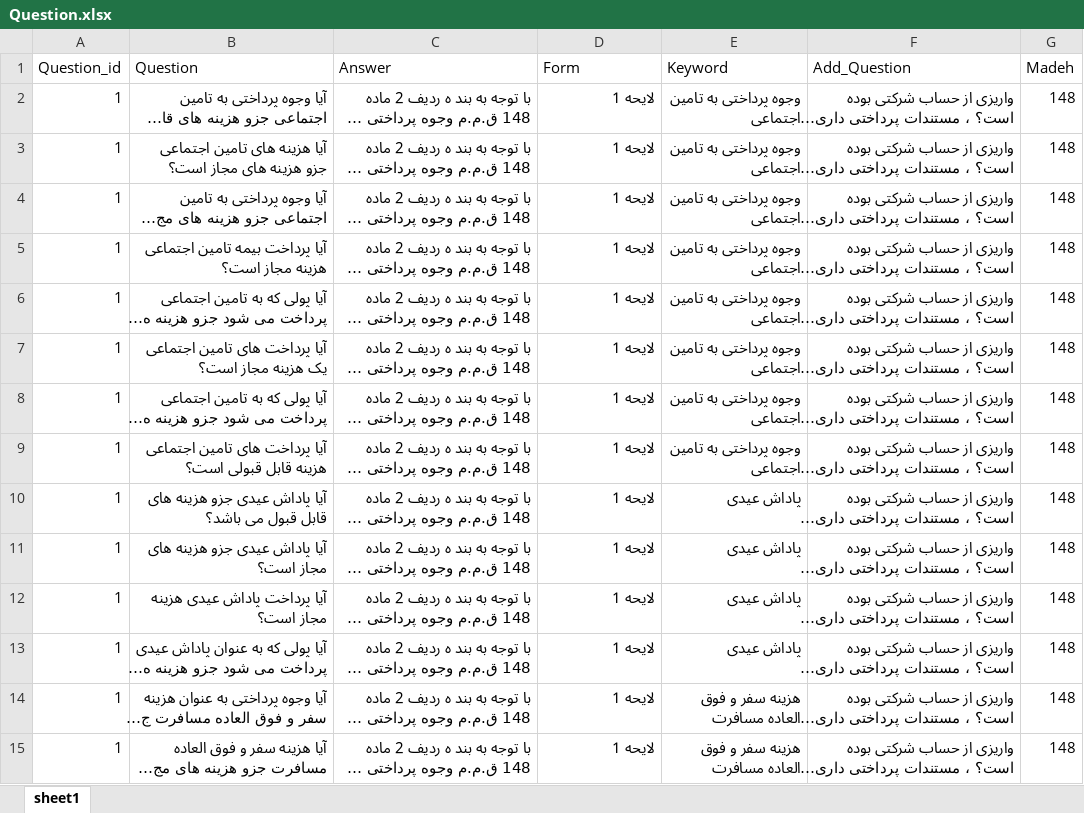
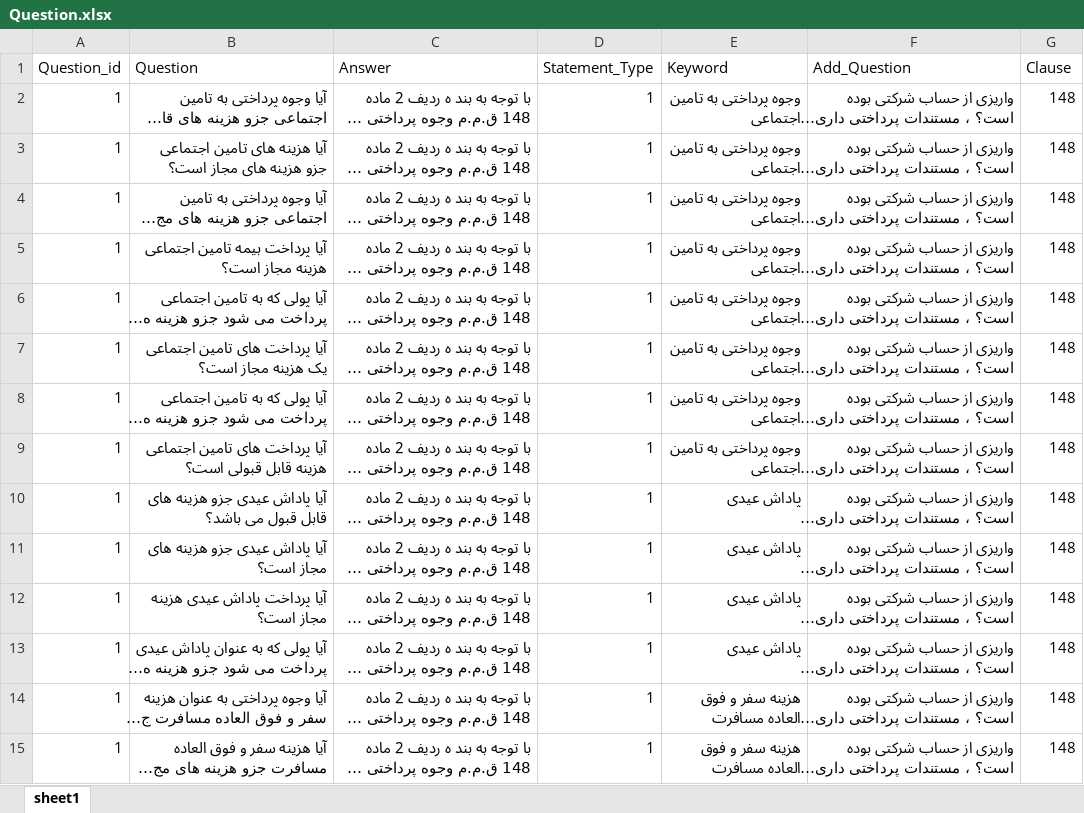
Before and after one commit to Dadic-Developers/Question_Answer, an Excel workbook: Question.xlsx, sheet sheet1, drawn as a sheet; only a part is shown; long unchanged cells end in …; values as stored, in another font and other column widths than the file's, no cell formats; the diff covers the shown part only; the diff names each change by its address in the sheet, - before the commit and + after, or states it on an @@ line.

Commit message:
fix json bugs and update xlsx file

```diff
--- a/Question.xlsx (sheet sheet1)
+++ b/Question.xlsx (sheet sheet1)
-D1: Form
+D1: Statement_Type
-G1: Madeh
+G1: Clause
-D2:D15 (Statement_Type): لایحه 1
+D2:D15 (Statement_Type): 1
```
Also changed, not shown: 281 edited cells elsewhere in this sheet, cell formats, 3 other files.
